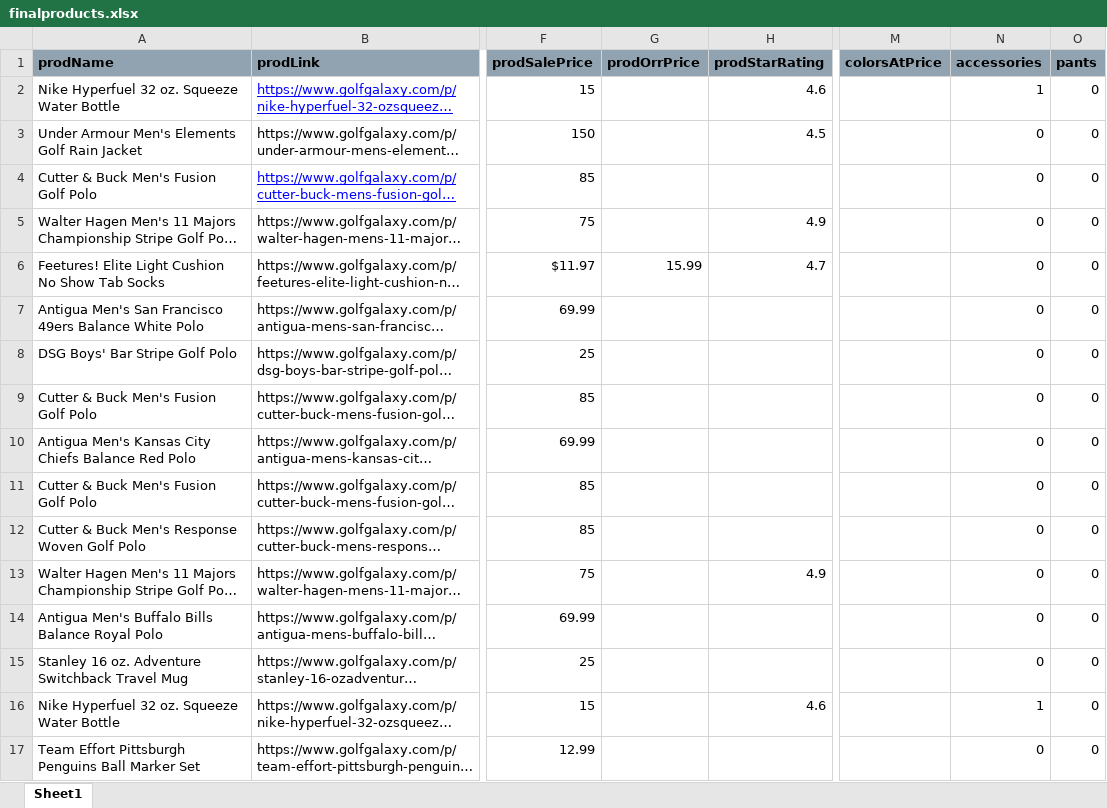
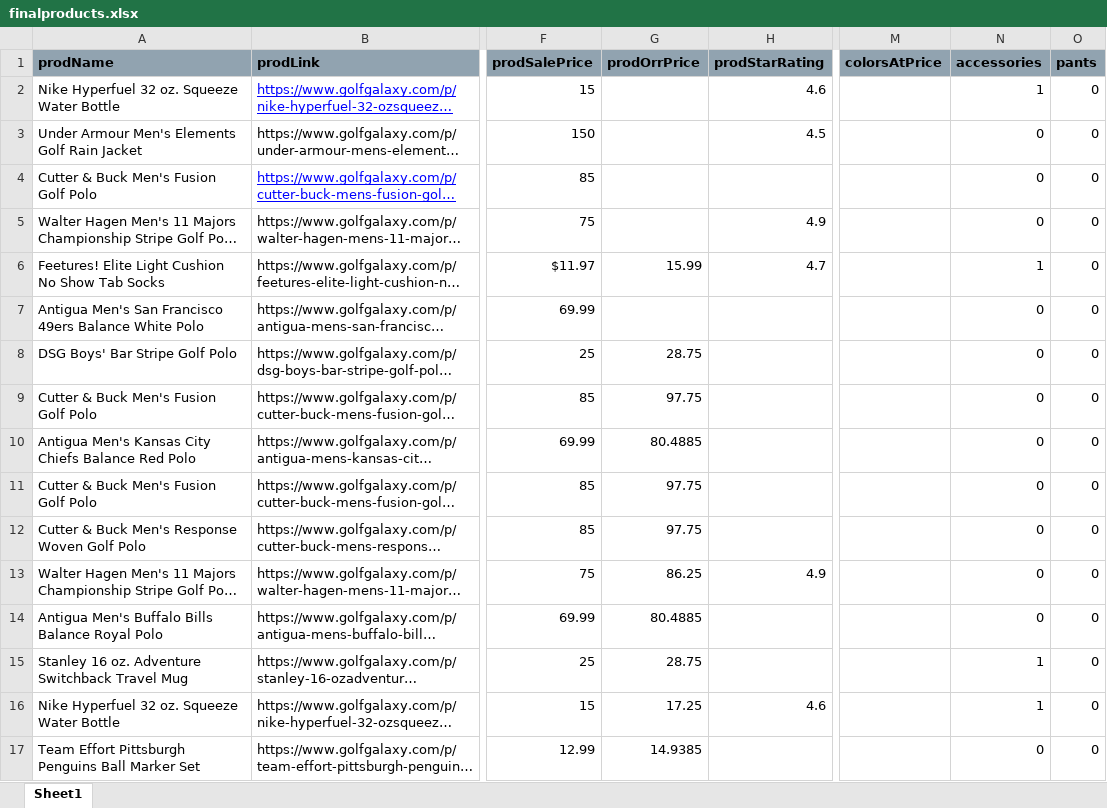
Before and after one commit to crives/ProductGenerator, an Excel workbook: finalproducts.xlsx, sheet Sheet1, drawn as a sheet; only a part is shown, gaps mark what is left out; long unchanged cells end in …; values as stored, in another font and other column widths than the file's, no borders; the diff covers the shown part only; the diff names each change by its address in the sheet, - before the commit and + after, or states it on an @@ line.

```diff
--- a/finalproducts.xlsx (sheet Sheet1)
+++ b/finalproducts.xlsx (sheet Sheet1)
-N6 (accessories): 0
+N6 (accessories): 1
-G8 (prodOrrPrice): (empty)
+G8 (prodOrrPrice): 28.75
-G9 (prodOrrPrice): (empty)
+G9 (prodOrrPrice): 97.75
-G10 (prodOrrPrice): (empty)
+G10 (prodOrrPrice): 80.4885
-G11:G12 (prodOrrPrice): (empty)
+G11:G12 (prodOrrPrice): 97.75
-G13 (prodOrrPrice): (empty)
+G13 (prodOrrPrice): 86.25
-G14 (prodOrrPrice): (empty)
+G14 (prodOrrPrice): 80.4885
-G15 (prodOrrPrice): (empty)
+G15 (prodOrrPrice): 28.75
-N15 (accessories): 0
+N15 (accessories): 1
-G16 (prodOrrPrice): (empty)
+G16 (prodOrrPrice): 17.25
-G17 (prodOrrPrice): (empty)
+G17 (prodOrrPrice): 14.9385
```
Also changed, not shown: 56 edited cells elsewhere in this sheet, 3 other files.
